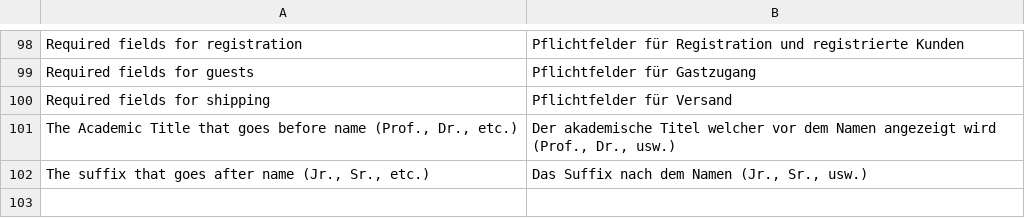
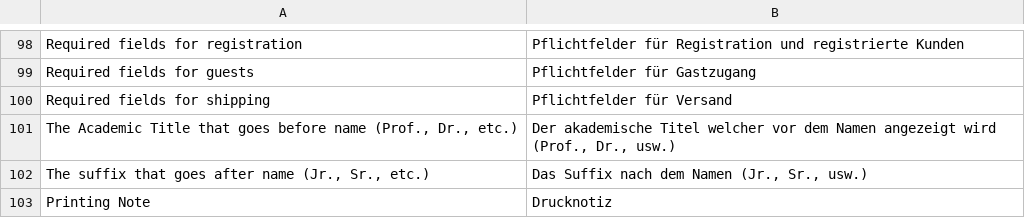
Before and after one commit to b3-it/magento-lts, a CSV file: app/locale/de_DE/Egovs_Base.csv, drawn as a sheet; only a part is shown, gaps mark what is left out.

```diff
--- a/app/locale/de_DE/Egovs_Base.csv
+++ b/app/locale/de_DE/Egovs_Base.csv
@@ -102 +102,2 @@
 "The suffix that goes after name (Jr., Sr., etc.)","Das Suffix nach dem Namen (Jr., Sr., usw.)"
+"Printing Note","Drucknotiz"
```
Also changed, not shown: app/locale/de_DE/Sid_Roles.csv, 2 other files.
